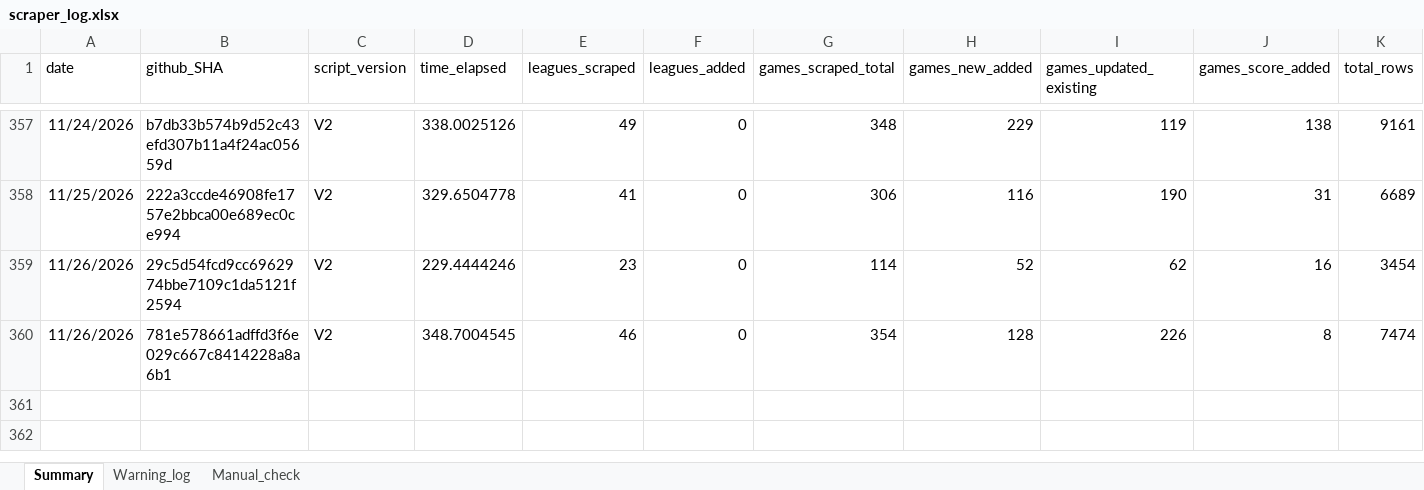
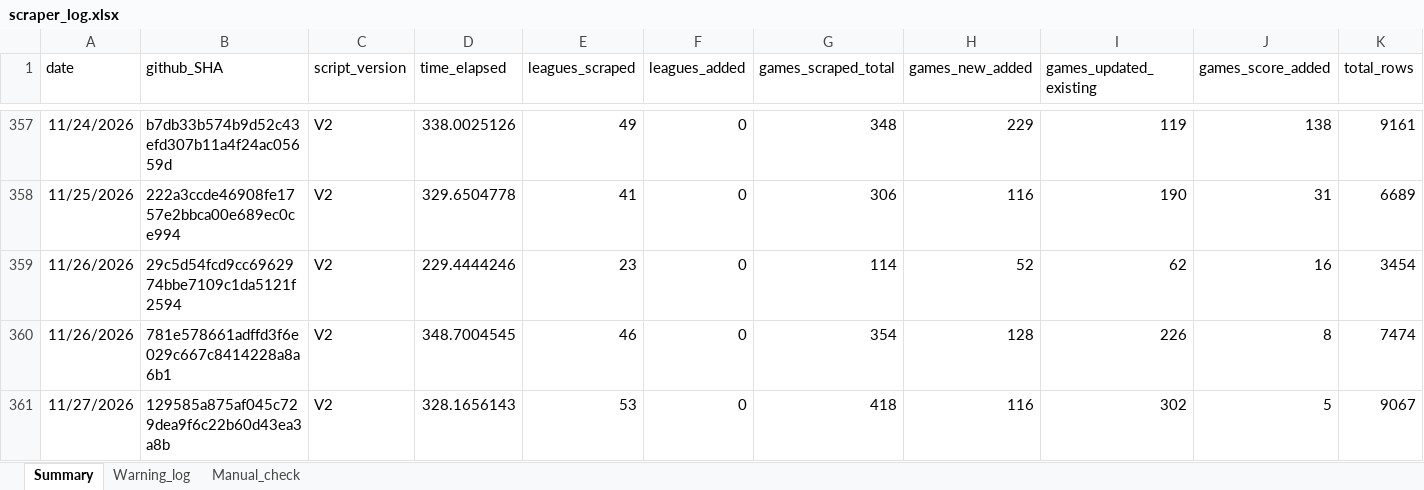
Before and after one commit to Auketas/football_betting, an Excel workbook: data/log/scraper_log.xlsx, sheet Summary, drawn as a sheet; only a part is shown, gaps mark what is left out; values as stored, in another font and other column widths than the file's, no borders; rows hold the shown columns only; the diff names each change by its address in the sheet, - before the commit and + after, or states it on an @@ line.

```diff
--- a/data/log/scraper_log.xlsx (sheet Summary)
+++ b/data/log/scraper_log.xlsx (sheet Summary)
+row 361: 11/27/2026 | 129585a875af045c729dea9f6c22b60d43ea3a8b | V2 | 328.1656143 | 53 | 0 | 418 | 116 | 302 | 5 | 9067
```
Also changed, not shown: 37 other files.
